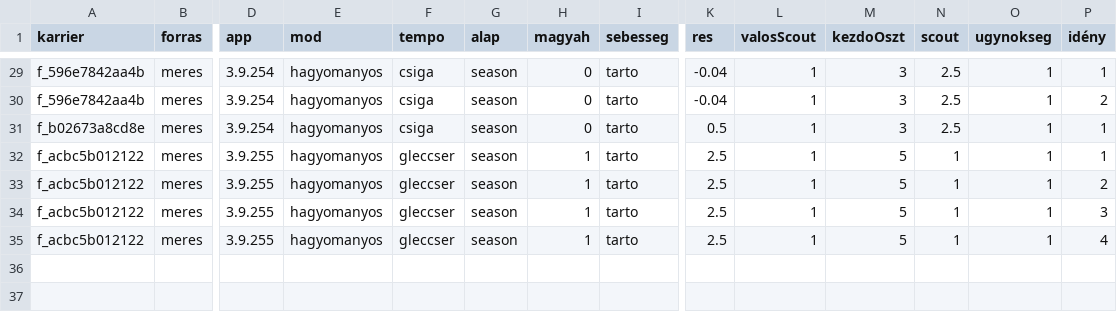
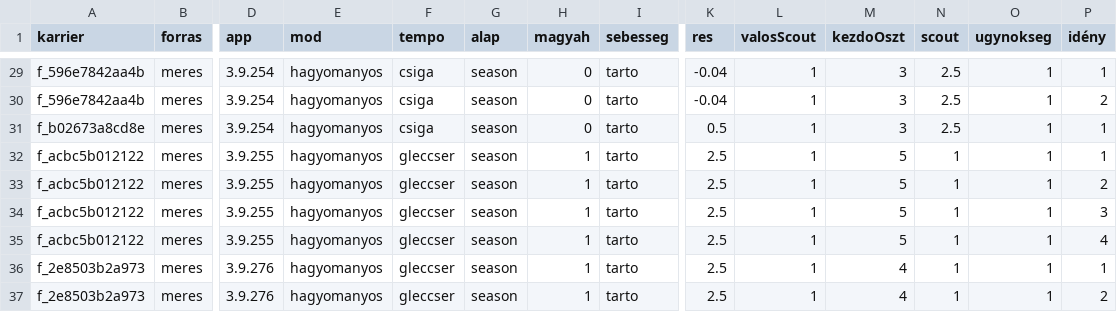
Before and after one commit to mistral757/Magyah, a CSV file: meres/idenyek.csv, drawn as a sheet; only a part is shown, gaps mark what is left out; rows hold the shown columns only; the diff names each change by its address in the sheet, - before the commit and + after, or states it on an @@ line.

```diff
--- a/meres/idenyek.csv
+++ b/meres/idenyek.csv
+row 36: f_2e8503b2a973 | meres | 3.9.276 | hagyomanyos | gleccser | season | 1 | tarto | 2.5 | 1 | 4 | 1 | 1 | 1
+row 37: f_2e8503b2a973 | meres | 3.9.276 | hagyomanyos | gleccser | season | 1 | tarto | 2.5 | 1 | 4 | 1 | 1 | 2
```
Also changed, not shown: meres/meccsek.csv, 3 other files.
